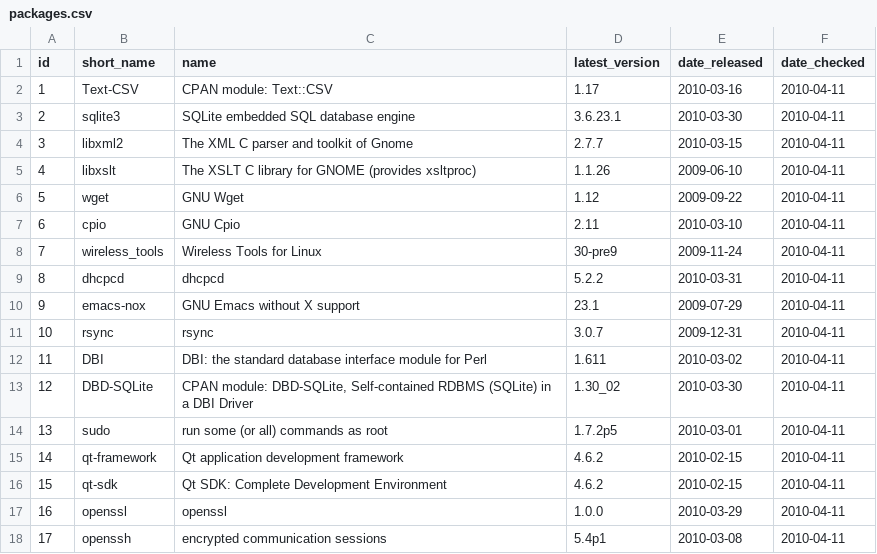
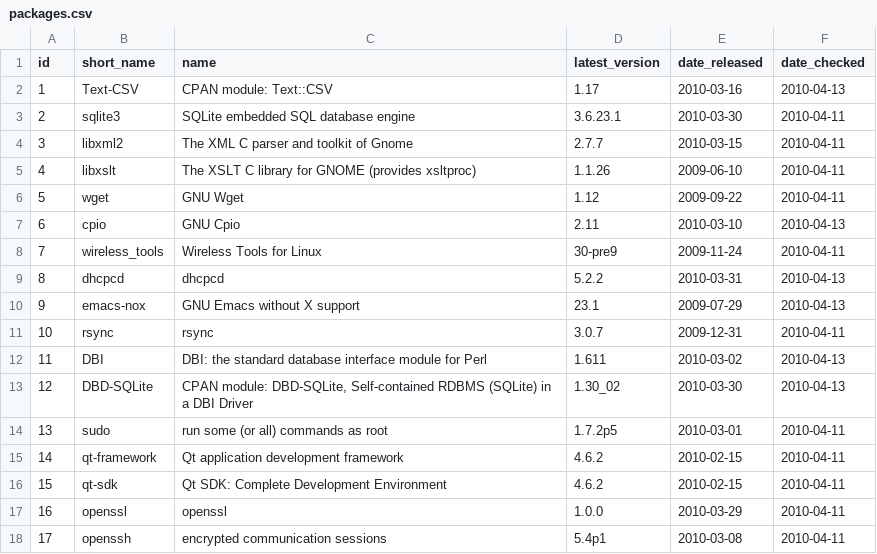
Before and after one commit to troywill/shilohSchema, a CSV file: 2010_spring/csv/packages.csv, drawn as a sheet; only a part is shown; the diff covers the shown part only.

```diff
--- a/2010_spring/csv/packages.csv
+++ b/2010_spring/csv/packages.csv
@@ -1,3 +1,3 @@
 id,short_name,name,latest_version,date_released,date_checked
-1,Text-CSV,"CPAN module: Text::CSV",1.17,2010-03-16,2010-04-11
+1,Text-CSV,"CPAN module: Text::CSV",1.17,2010-03-16,2010-04-13
 2,sqlite3,"SQLite embedded SQL database engine",3.6.23.1,2010-03-30,2010-04-11
@@ -6,9 +6,9 @@ id,short_name,name,latest_version,date_released,date_checked
 5,wget,"GNU Wget",1.12,2009-09-22,2010-04-11
-6,cpio,"GNU Cpio",2.11,2010-03-10,2010-04-11
+6,cpio,"GNU Cpio",2.11,2010-03-10,2010-04-13
 7,wireless_tools,"Wireless Tools for Linux",30-pre9,2009-11-24,2010-04-11
-8,dhcpcd,dhcpcd,5.2.2,2010-03-31,2010-04-11
-9,emacs-nox,"GNU Emacs without X support",23.1,2009-07-29,2010-04-11
+8,dhcpcd,dhcpcd,5.2.2,2010-03-31,2010-04-13
+9,emacs-nox,"GNU Emacs without X support",23.1,2009-07-29,2010-04-13
 10,rsync,rsync,3.0.7,2009-12-31,2010-04-11
-11,DBI,"DBI: the standard database interface module for Perl",1.611,2010-03-02,2010-04-11
-12,DBD-SQLite,"CPAN module: DBD-SQLite, Self-contained RDBMS (SQLite) in a DBI Driver",1.30_02,2010-03-30,2010-04-11
+11,DBI,"DBI: the standard database interface module for Perl",1.611,2010-03-02,2010-04-13
+12,DBD-SQLite,"CPAN module: DBD-SQLite, Self-contained RDBMS (SQLite) in a DBI Driver",1.30_02,2010-03-30,2010-04-13
 13,sudo,"run some (or all) commands as root",1.7.2p5,2010-03-01,2010-04-11
```
Also changed, not shown: 12 edited cells elsewhere in this file, 2010_spring/csv/latest_tarball.csv.
